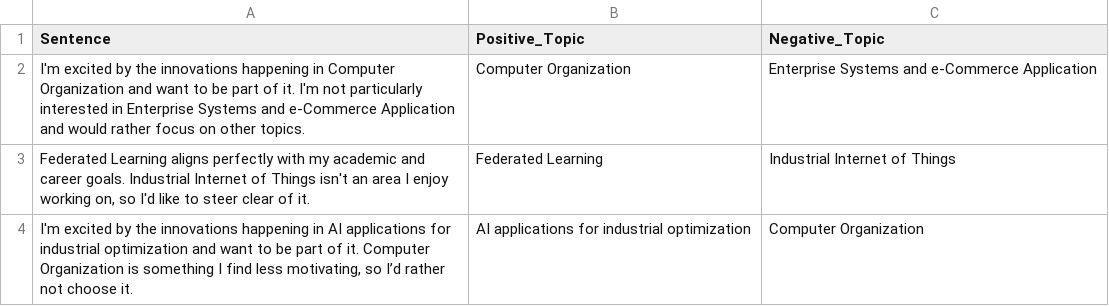
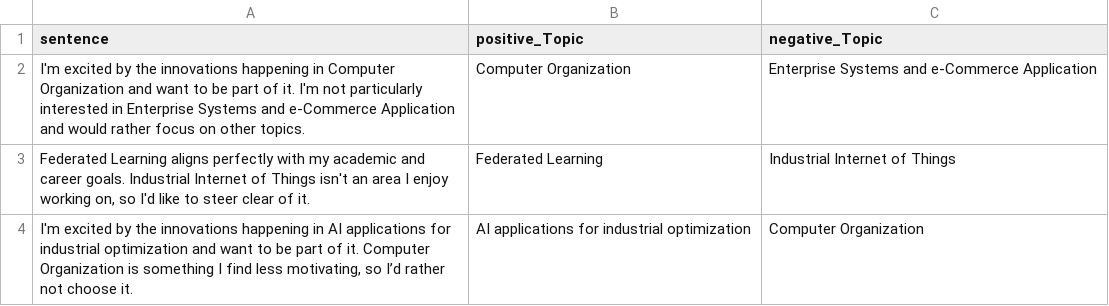
Before and after one commit to SeanYee52/CAPSTONE-2, a CSV file: src/data/cgpt_sentences.csv, drawn as a sheet; only a part is shown.

```diff
--- a/src/data/cgpt_sentences.csv
+++ b/src/data/cgpt_sentences.csv
@@ -1,2 +1,2 @@
-Sentence,Positive_Topic,Negative_Topic
+sentence,positive_Topic,negative_Topic
 I'm excited by the innovations happening in Computer Organization and want to be part of it. I'm not particularly interested in Enterprise Systems and e-Commerce Application and would rather focus on other topics.,Computer Organization,Enterprise Systems and e-Commerce Application
```
Also changed, not shown: src/data/claude_sentences.csv, src/data/gemini_sentences.csv.
